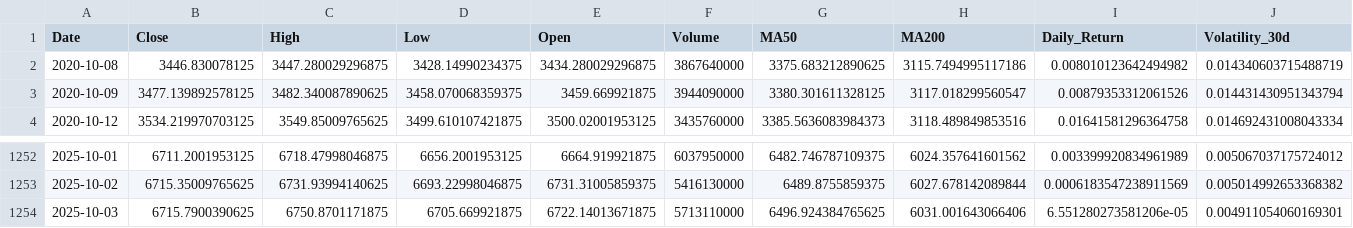
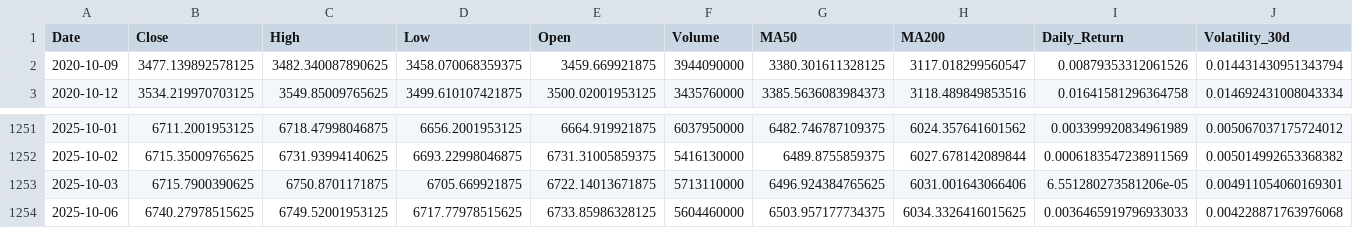
Before and after one commit to hamdananas-alt/SP500_vs_FAANG_Project, a CSV file: data/processed/sp500.csv, drawn as a sheet; only a part is shown, gaps mark what is left out; removed rows and columns are numbered as before the commit, all else as after; rows hold the shown columns only; the diff names each change by its address in the sheet, - before the commit and + after, or states it on an @@ line.

```diff
--- a/data/processed/sp500.csv
+++ b/data/processed/sp500.csv
-row 2: 2020-10-08 | 3446.830078125 | 3447.280029296875 | 3428.14990234375 | 3434.280029296875 | 3867640000 | 3375.683212890625 | 3115.7494995117186 | 0.008010123642494982 | 0.014340603715488719
+row 1254: 2025-10-06 | 6740.27978515625 | 6749.52001953125 | 6717.77978515625 | 6733.85986328125 | 5604460000 | 6503.957177734375 | 6034.3326416015625 | 0.0036465919796933033 | 0.004228871763976068
```
Also changed, not shown: data/processed/faang.csv.
